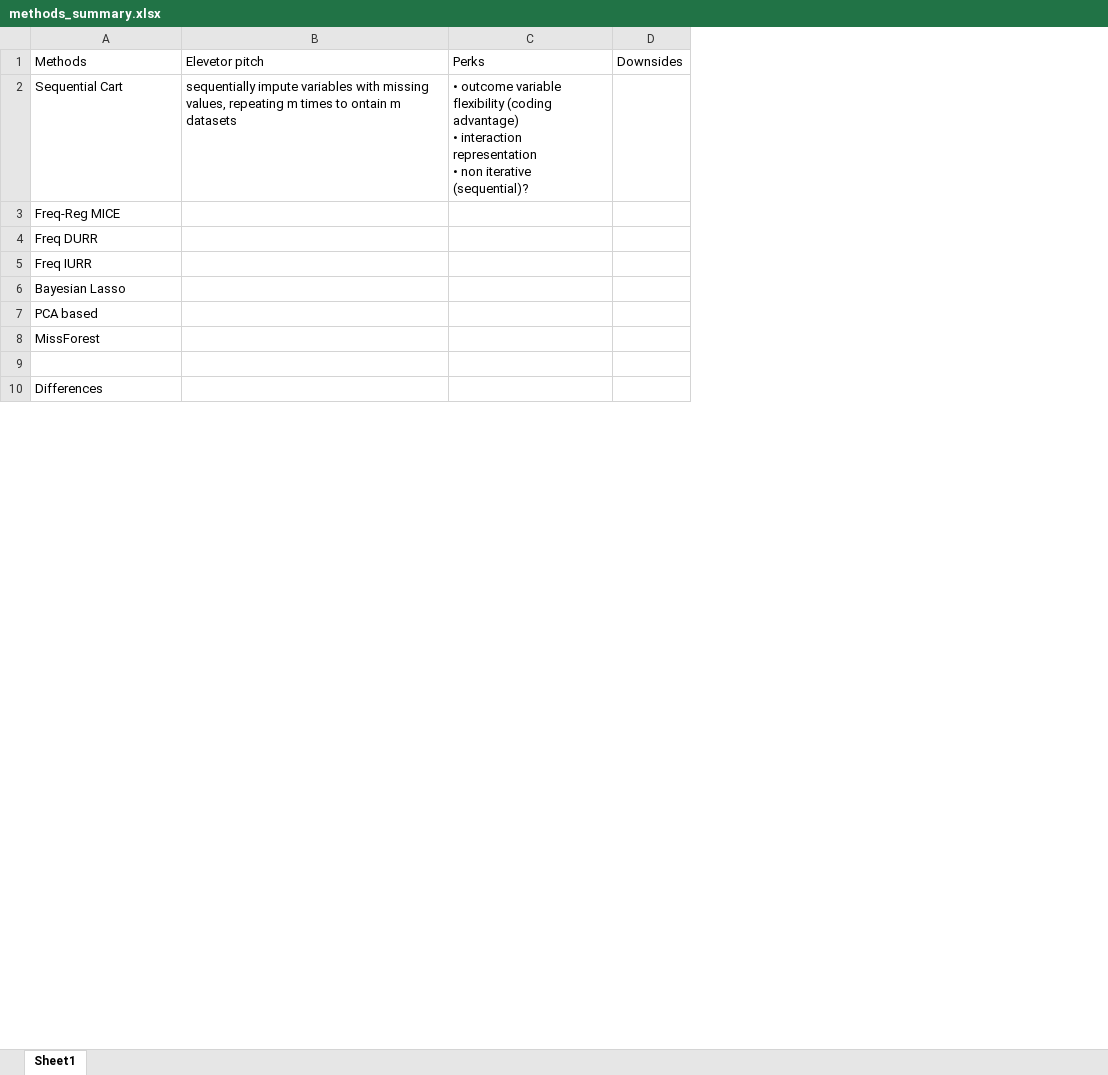
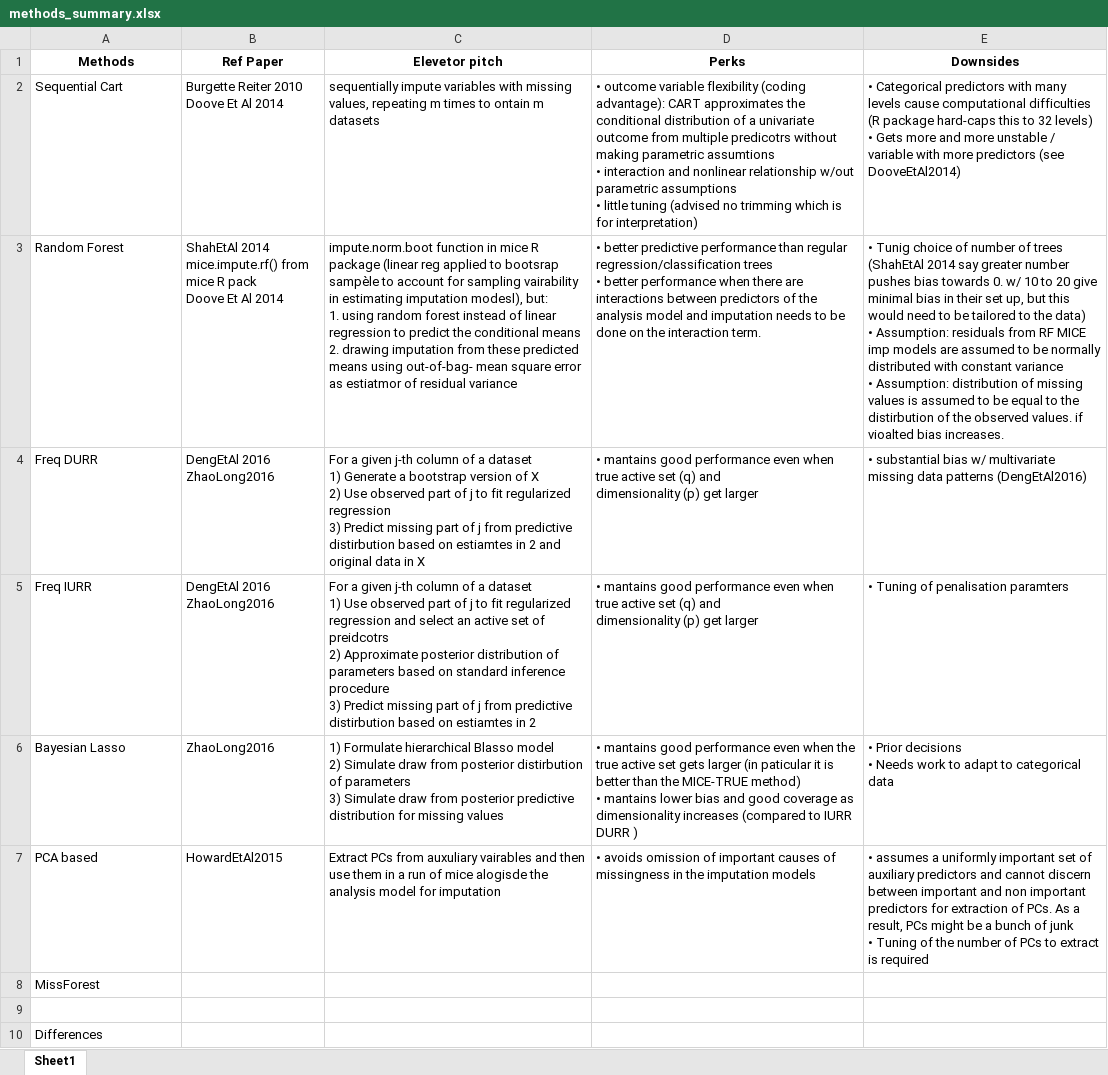
Before and after one commit to EdoardoCostantini/mi-hd, an Excel workbook: notes/methods_summary.xlsx, sheet Sheet1, drawn as a sheet; only a part is shown; values as stored, in another font and other column widths than the file's, no borders; removed rows and columns are numbered as before the commit, all else as after; ↵ is a line break in a cell; the diff names each change by its address in the sheet, - before the commit and + after, or states it on an @@ line.

```diff
--- a/notes/methods_summary.xlsx (sheet Sheet1)
+++ b/notes/methods_summary.xlsx (sheet Sheet1)
+column B (Ref Paper), row 2: Burgette Reiter 2010 ↵ Doove Et Al 2014; rows 4-7: DengEtAl 2016 ↵ ZhaoLong2016 | DengEtAl 2016 ↵ ZhaoLong2016 | ZhaoLong2016 | HowardEtAl2015
-column C (Perks), row 2: • outcome variable flexibility (coding advantage) ↵ • interaction representation ↵ • non iterative (sequential)?
-column D (Downsides), empty
+column D (Perks), row 2: • outcome variable flexibility (coding advantage): CART approximates the conditional distribution of a univariate outcome from multiple predicotrs without making parametric assumtions ↵ • interaction and nonlinear relationship w/out parametric assumptions ↵ • little tuning (advised no trimming which is for interpretation); rows 4-7: • mantains good performance even when true active set (q) and ↵ dimensionality (p) get larger | • mantains good performance even when true active set (q) and ↵ dimensionality (p) get larger | • mantains good performance even when the true active set gets larger (in paticular it is better than the MICE-TRUE method) ↵ • mantains lower bias and good coverage as dimensionality increases (compared to IURR DURR ) | • avoids omission of important causes of missingness in the imputation models
+column E (Downsides), row 2: • Categorical predictors with many levels cause computational difficulties (R package hard-caps this to 32 levels) ↵ • Gets more and more unstable / variable with more predictors (see DooveEtAl2014); rows 4-7: • substantial bias w/ multivariate missing data patterns (DengEtAl2016) | • Tuning of penalisation paramters | • Prior decisions ↵ • Needs work to adapt to categorical data | • assumes a uniformly important set of auxiliary predictors and cannot discern between important and non important predictors for extraction of PCs. As a result, PCs might be a bunch of junk ↵ • Tuning of the number of PCs to extract is required
@@ A1 bold: off → on, alignment: left → center @@
@@ C1 bold: off → on, alignment: left → center @@
-row 3: Freq-Reg MICE
+row 3: Random Forest | ShahEtAl 2014 ↵ mice.impute.rf() from mice R pack ↵ Doove Et Al 2014 | impute.norm.boot function in mice R package (linear reg applied to bootsrap sampèle to account for sampling vairability in estimating imputation modesl), but: ↵ 1. using random forest instead of linear regression to predict the conditional means ↵ 2. drawing imputation from these predicted means using out-of-bag- mean square error as estiatmor of residual variance | • better predictive performance than regular regression/classification trees ↵ • better performance when there are interactions between predictors of the analysis model and imputation needs to be done on the interaction term. | • Tunig choice of number of trees (ShahEtAl 2014 say greater number pushes bias towards 0. w/ 10 to 20 give minimal bias in their set up, but this would need to be tailored to the data) ↵ • Assumption: residuals from RF MICE imp models are assumed to be normally distributed with constant variance ↵ • Assumption: distribution of missing values is assumed to be equal to the distirbution of the observed values. if vioalted bias increases.
-C4 (Elevetor pitch): (empty)
+C4 (Elevetor pitch): For a given j-th column of a dataset ↵ 1) Generate a bootstrap version of X ↵ 2) Use observed part of j to fit regularized regression ↵ 3) Predict missing part of j from predictive distirbution based on estiamtes in 2 and original data in X
-C5 (Elevetor pitch): (empty)
+C5 (Elevetor pitch): For a given j-th column of a dataset ↵ 1) Use observed part of j to fit regularized regression and select an active set of preidcotrs ↵ 2) Approximate posterior distribution of parameters based on standard inference procedure ↵ 3) Predict missing part of j from predictive distirbution based on estiamtes in 2
-C6 (Elevetor pitch): (empty)
+C6 (Elevetor pitch): 1) Formulate hierarchical Blasso model ↵ 2) Simulate draw from posterior distirbution of parameters ↵ 3) Simulate draw from posterior predictive distribution for missing values
-C7 (Elevetor pitch): (empty)
+C7 (Elevetor pitch): Extract PCs from auxuliary vairables and then use them in a run of mice alogisde the analysis model for imputation
```
Also changed, not shown: 54 other files.
